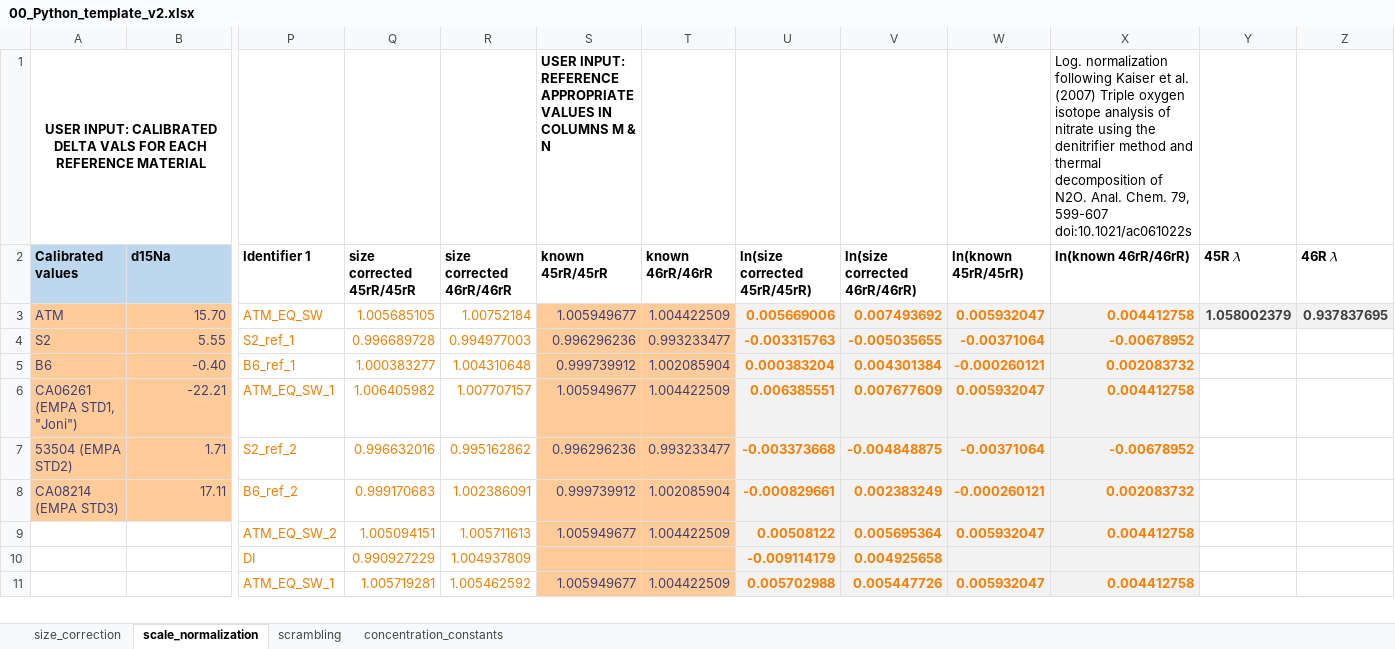
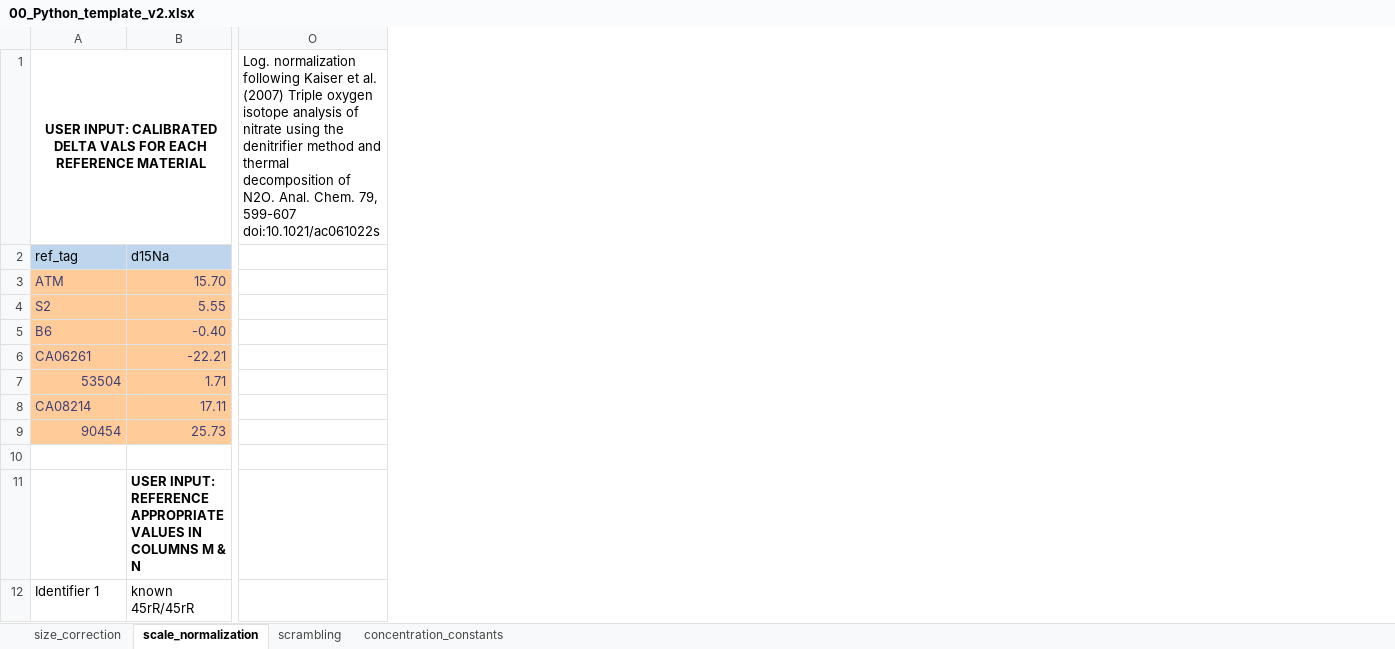
Before and after one commit to ckelly314/pyisotopomer, an Excel workbook: src/00_Python_template_v2.xlsx, sheet scale_normalization, drawn as a sheet; only a part is shown, gaps mark what is left out; values as stored, in another font and other column widths than the file's, no borders; charts and pictures not drawn; removed rows and columns are numbered as before the commit, all else as after; rows hold the shown columns only; the diff covers the shown part only; the diff names each change by its address in the sheet, - before the commit and + after, or states it on an @@ line.

Commit message:
remove constants.csv, handle errant ref_tag values, deal with integer/float ref_tags

```diff
--- a/src/00_Python_template_v2.xlsx (sheet scale_normalization)
+++ b/src/00_Python_template_v2.xlsx (sheet scale_normalization)
-column P (Identifier 1), rows 3-11: ATM_EQ_SW | S2_ref_1 | B6_ref_1 | ATM_EQ_SW_1 | S2_ref_2 | B6_ref_2 | ATM_EQ_SW_2 | DI | ATM_EQ_SW_1
-column Q (size corrected 45rR/45rR), rows 3-11: 1.005685105 | 0.996689728 | 1.000383277 | 1.006405982 | 0.996632016 | 0.999170683 | 1.005094151 | 0.990927229 | 1.005719281
-column R (size corrected 46rR/46rR), rows 3-11: 1.00752184 | 0.994977003 | 1.004310648 | 1.007707157 | 0.995162862 | 1.002386091 | 1.005711613 | 1.004937809 | 1.005462592
-column S (known 45rR/45rR), row 1: USER INPUT: REFERENCE APPROPRIATE VALUES IN COLUMNS M & N; rows 3-11: 1.005949677 | 0.996296236 | 0.999739912 | 1.005949677 | 0.996296236 | 0.999739912 | 1.005949677 |  | 1.005949677
-column T (known 46rR/46rR), rows 3-11: 1.004422509 | 0.993233477 | 1.002085904 | 1.004422509 | 0.993233477 | 1.002085904 | 1.004422509 |  | 1.004422509
-column U (ln(size corrected 45rR/45rR)), rows 3-11: 0.005669006 | -0.003315763 | 0.000383204 | 0.006385551 | -0.003373668 | -0.000829661 | 0.00508122 | -0.009114179 | 0.005702988
-column V (ln(size corrected 46rR/46rR)), rows 3-11: 0.007493692 | -0.005035655 | 0.004301384 | 0.007677609 | -0.004848875 | 0.002383249 | 0.005695364 | 0.004925658 | 0.005447726
-column W (ln(known 45rR/45rR)), rows 3-11: 0.005932047 | -0.00371064 | -0.000260121 | 0.005932047 | -0.00371064 | -0.000260121 | 0.005932047 |  | 0.005932047
-column X (ln(known 46rR/46rR)), row 1: Log. normalization following Kaiser et al. (2007) Triple oxygen isotope analysis of nitrate using the denitrifier method and thermal decomposition of N2O. Anal. Chem. 79, 599-607 doi:10.1021/ac061022s; rows 3-11: 0.004412758 | -0.00678952 | 0.002083732 | 0.004412758 | -0.00678952 | 0.002083732 | 0.004412758 |  | 0.004412758
-column Y (45R 𝜆), row 3: 1.058002379
-column Z (46R 𝜆), row 3: 0.937837695
+column O, row 1: Log. normalization following Kaiser et al. (2007) Triple oxygen isotope analysis of nitrate using the denitrifier method and thermal decomposition of N2O. Anal. Chem. 79, 599-607 doi:10.1021/ac061022s
-A2: Calibrated values
+A2: ref_tag
-A2:B2 bold: on
+A2:B2 bold: off
-A6 (ref_tag): CA06261 (EMPA STD1, "Joni")
+A6 (ref_tag): CA06261
-A7 (ref_tag): 53504 (EMPA STD2)
+A7 (ref_tag): 53504
-A8 (ref_tag): CA08214 (EMPA STD3)
+A8 (ref_tag): CA08214
+row 9: 90454 | 25.73
-row 10:  |  | ATM_EQ_SW_2 | 1.005094151 | 1.005711613 | 1.005949677 | 1.004422509 | 0.00508122 | 0.005695364 | 0.005932047 | 0.004412758
+row 10: (empty)
-B11 (d15Na): (empty)
+B11 (d15Na): USER INPUT: REFERENCE APPROPRIATE VALUES IN COLUMNS M & N
-A12 (ref_tag): (empty)
+A12 (ref_tag): Identifier 1
-B12 (d15Na): (empty)
+B12 (d15Na): known 45rR/45rR
```
Also changed, not shown: 9 added rows, 1 removed column, 65 edited cells and cell formats elsewhere in this sheet, sheet concentration_constants, sheet size_correction, sheet scrambling, formulas that keep their value, charts or pictures, pyisotopomer_examples/00_Python_template_v2.xlsx, src/example_scrambling_output.xlsx, 8 other files.
